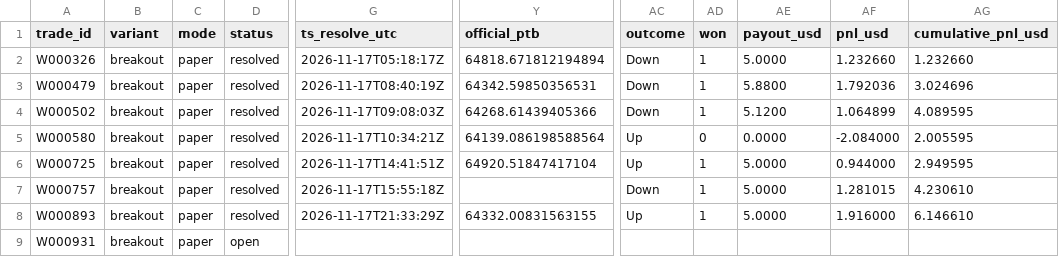
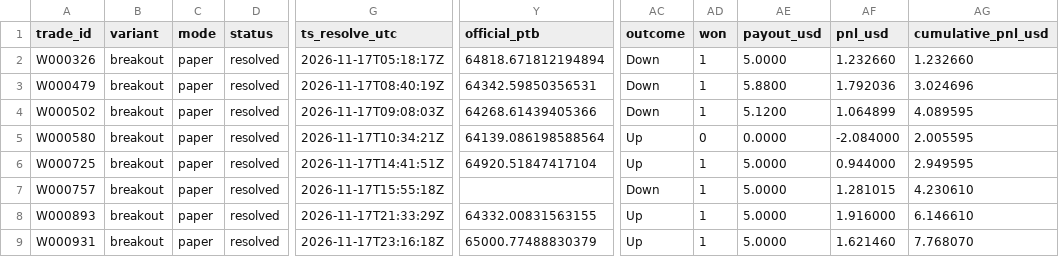
Before and after one commit to michaeldeuchar-dotcom/btc5m-paper-bot, a CSV file: data/week1/trades_breakout.csv, drawn as a sheet; only a part is shown, gaps mark what is left out; the diff names each change by its address in the sheet, - before the commit and + after, or states it on an @@ line.

```diff
--- a/data/week1/trades_breakout.csv
+++ b/data/week1/trades_breakout.csv
-D9 (status): open
+D9 (status): resolved
-G9 (ts_resolve_utc): (empty)
+G9 (ts_resolve_utc): 2026-11-17T23:16:18Z
-Y9 (official_ptb): (empty)
+Y9 (official_ptb): 65000.77488830379
-AC9 (outcome): (empty)
+AC9 (outcome): Up
-AD9 (won): (empty)
+AD9 (won): 1
-AE9 (payout_usd): (empty)
+AE9 (payout_usd): 5.0000
-AF9 (pnl_usd): (empty)
+AF9 (pnl_usd): 1.621460
-AG9 (cumulative_pnl_usd): (empty)
+AG9 (cumulative_pnl_usd): 7.768070
```
Also changed, not shown: data/week1/trades_contrarian.csv, data/week1/trades_scale_in.csv, 5 other files.
